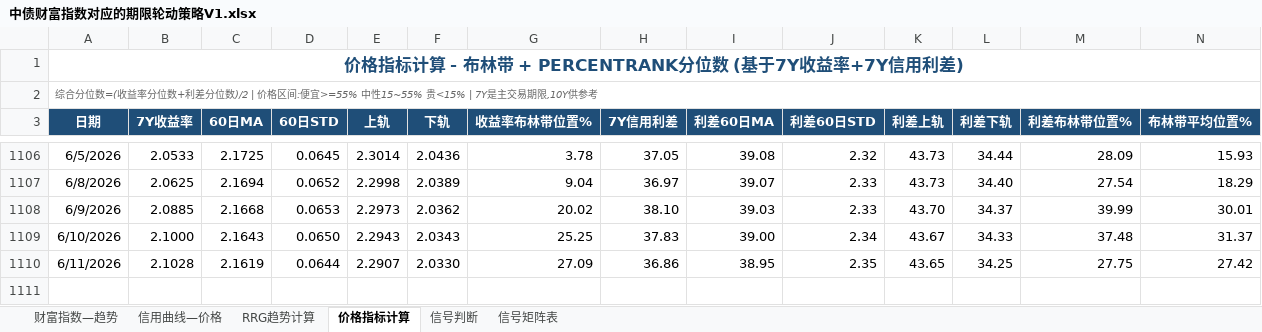
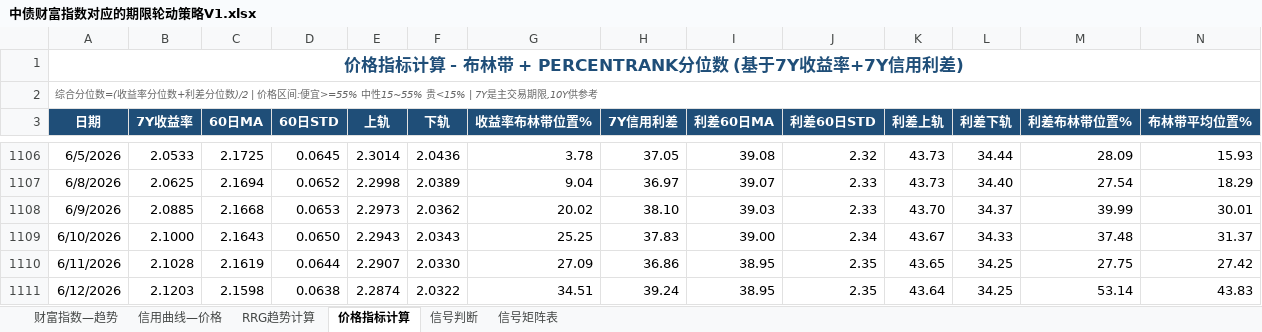
Before and after one commit to qwerfhnbdfs-cloud/chang-credit-strategy, an Excel workbook: 中债财富指数对应的期限轮动策略V1.xlsx, sheet 价格指标计算, drawn as a sheet; only a part is shown, gaps mark what is left out; values as stored, in another font and other column widths than the file's, no borders; rows hold the shown columns only; the diff names each change by its address in the sheet, - before the commit and + after, or states it on an @@ line.

```diff
--- a/中债财富指数对应的期限轮动策略V1.xlsx (sheet 价格指标计算)
+++ b/中债财富指数对应的期限轮动策略V1.xlsx (sheet 价格指标计算)
+row 1111: 6/12/2026 | 2.1203 | 2.1598 | 0.0638 | 2.2874 | 2.0322 | 34.51 | 39.24 | 38.95 | 2.35 | 43.64 | 34.25 | 53.14 | 43.83
```
Also changed, not shown: sheet 财富指数—趋势, sheet 信用曲线—价格, sheet 信号判断, sheet RRG趋势计算.
